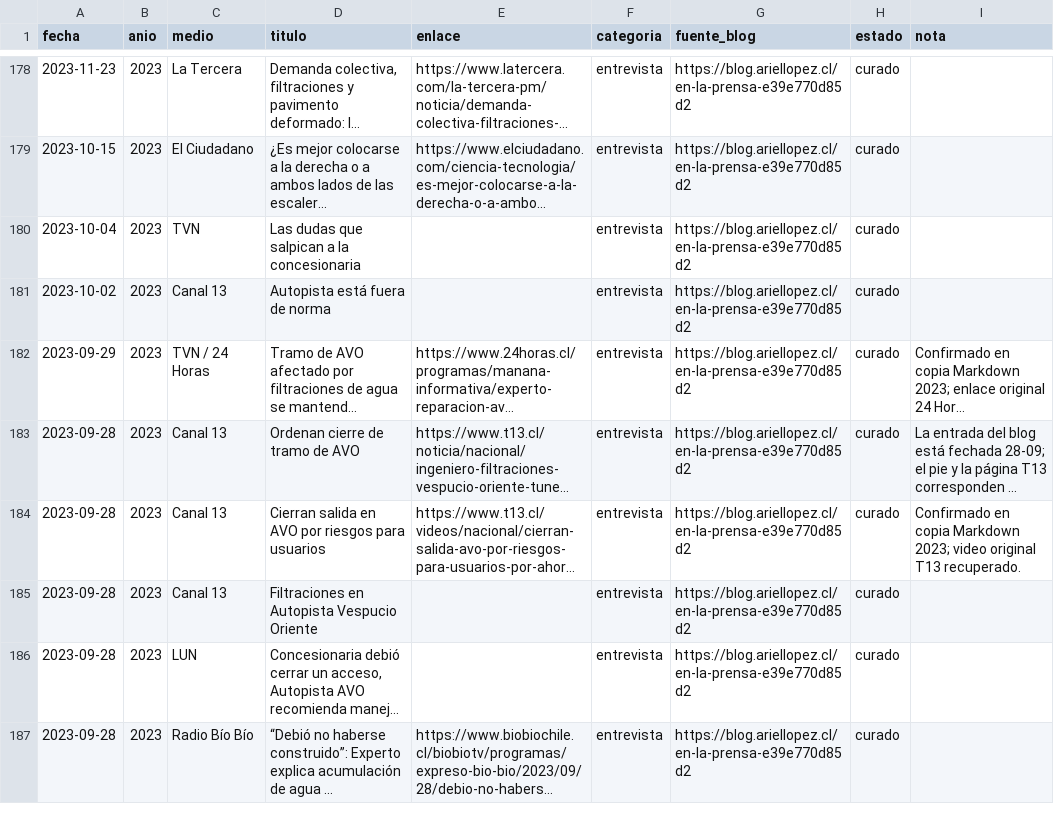
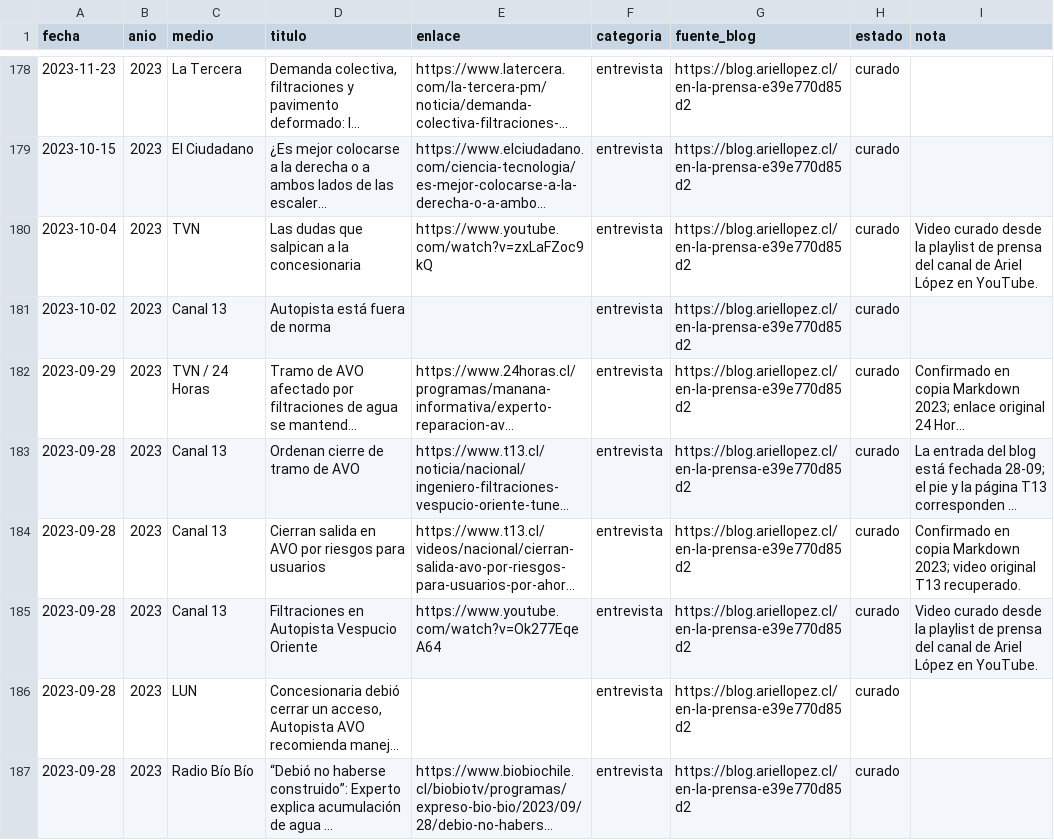
Before and after one commit to arieIIopez/arieIIopez, a CSV file: archivo/prensa/prensa.csv, drawn as a sheet; only a part is shown, gaps mark what is left out; long unchanged cells end in …; the diff covers the shown part only; the diff names each change by its address in the sheet, - before the commit and + after, or states it on an @@ line.

```diff
--- a/archivo/prensa/prensa.csv
+++ b/archivo/prensa/prensa.csv
-E180 (enlace): (empty)
+E180 (enlace): https://www.youtube.com/watch?v=zxLaFZoc9kQ
-I180 (nota): (empty)
+I180 (nota): Video curado desde la playlist de prensa del canal de Ariel López en YouTube.
-E185 (enlace): (empty)
+E185 (enlace): https://www.youtube.com/watch?v=Ok277EqeA64
-I185 (nota): (empty)
+I185 (nota): Video curado desde la playlist de prensa del canal de Ariel López en YouTube.
```
Also changed, not shown: 68 edited cells elsewhere in this file, archivo/prensa/youtube_playlist.csv, 2 other files.
